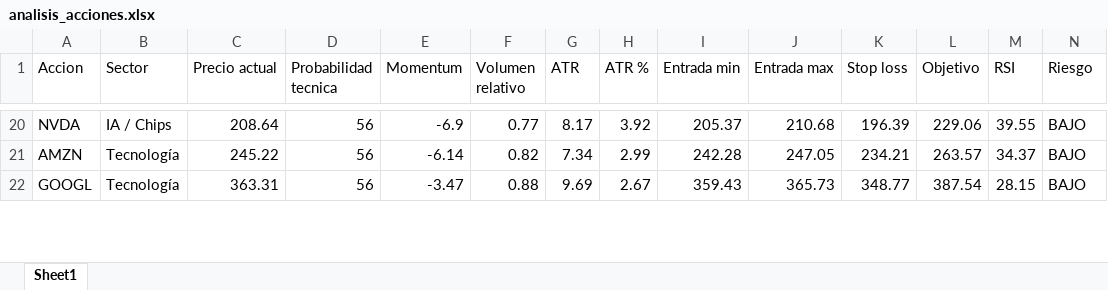
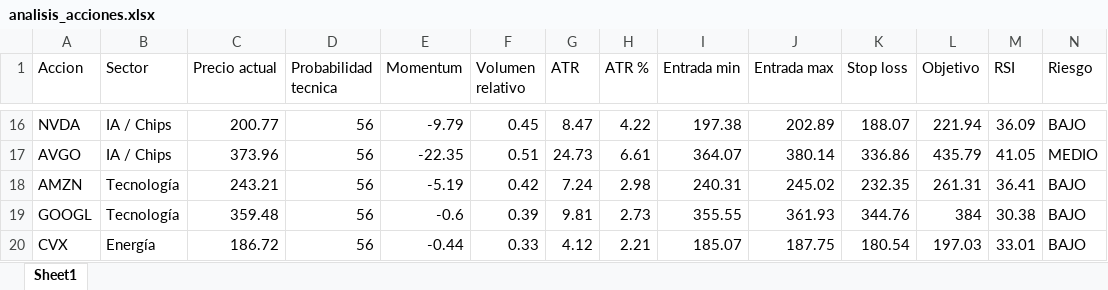
Before and after one commit to davascoj/Analizador-acciones, an Excel workbook: analisis_acciones.xlsx, sheet Sheet1, drawn as a sheet; only a part is shown, gaps mark what is left out; values as stored, in another font and other column widths than the file's, no borders; addresses are those after the commit; rows hold the shown columns only; the diff covers the shown part only; the diff names each change by its address in the sheet, - before the commit and + after, or states it on an @@ line.

```diff
--- a/analisis_acciones.xlsx (sheet Sheet1)
+++ b/analisis_acciones.xlsx (sheet Sheet1)
-C16 (Precio actual): 208.64
+C16 (Precio actual): 200.77
-E16 (Momentum): -6.9
+E16 (Momentum): -9.79
-F16 (Volumen relativo): 0.77
+F16 (Volumen relativo): 0.45
-G16 (ATR): 8.17
+G16 (ATR): 8.47
-H16 (ATR %): 3.92
+H16 (ATR %): 4.22
-I16 (Entrada min): 205.37
+I16 (Entrada min): 197.38
-J16 (Entrada max): 210.68
+J16 (Entrada max): 202.89
-K16 (Stop loss): 196.39
+K16 (Stop loss): 188.07
-L16 (Objetivo): 229.06
+L16 (Objetivo): 221.94
-M16 (RSI): 39.55
+M16 (RSI): 36.09
+row 17: AVGO | IA / Chips | 373.96 | 56 | -22.35 | 0.51 | 24.73 | 6.61 | 364.07 | 380.14 | 336.86 | 435.79 | 41.05 | MEDIO
-C18 (Precio actual): 245.22
+C18 (Precio actual): 243.21
-E18 (Momentum): -6.14
+E18 (Momentum): -5.19
-F18 (Volumen relativo): 0.82
+F18 (Volumen relativo): 0.42
-G18 (ATR): 7.34
+G18 (ATR): 7.24
-H18 (ATR %): 2.99
+H18 (ATR %): 2.98
-I18 (Entrada min): 242.28
+I18 (Entrada min): 240.31
-J18 (Entrada max): 247.05
+J18 (Entrada max): 245.02
-K18 (Stop loss): 234.21
+K18 (Stop loss): 232.35
-L18 (Objetivo): 263.57
+L18 (Objetivo): 261.31
-M18 (RSI): 34.37
+M18 (RSI): 36.41
-C19 (Precio actual): 363.31
+C19 (Precio actual): 359.48
-E19 (Momentum): -3.47
+E19 (Momentum): -0.6
-F19 (Volumen relativo): 0.88
+F19 (Volumen relativo): 0.39
-G19 (ATR): 9.69
+G19 (ATR): 9.81
-H19 (ATR %): 2.67
+H19 (ATR %): 2.73
-I19 (Entrada min): 359.43
+I19 (Entrada min): 355.55
-J19 (Entrada max): 365.73
+J19 (Entrada max): 361.93
-K19 (Stop loss): 348.77
+K19 (Stop loss): 344.76
-L19 (Objetivo): 387.54
+L19 (Objetivo): 384
-M19 (RSI): 28.15
+M19 (RSI): 30.38
+row 20: CVX | Energía | 186.72 | 56 | -0.44 | 0.33 | 4.12 | 2.21 | 185.07 | 187.75 | 180.54 | 197.03 | 33.01 | BAJO
```
Also changed, not shown: 11 added rows, 13 removed rows and 215 edited cells elsewhere in this sheet, 1 other file.
